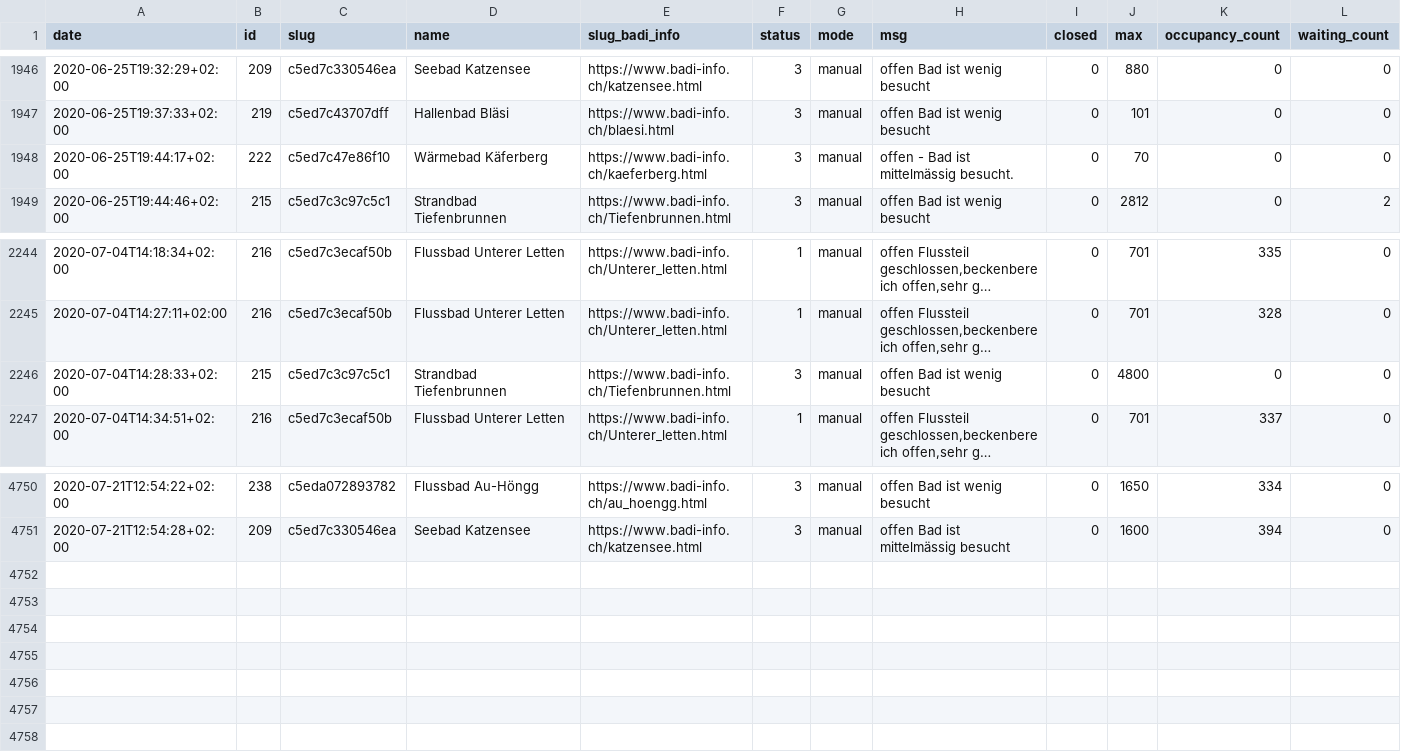
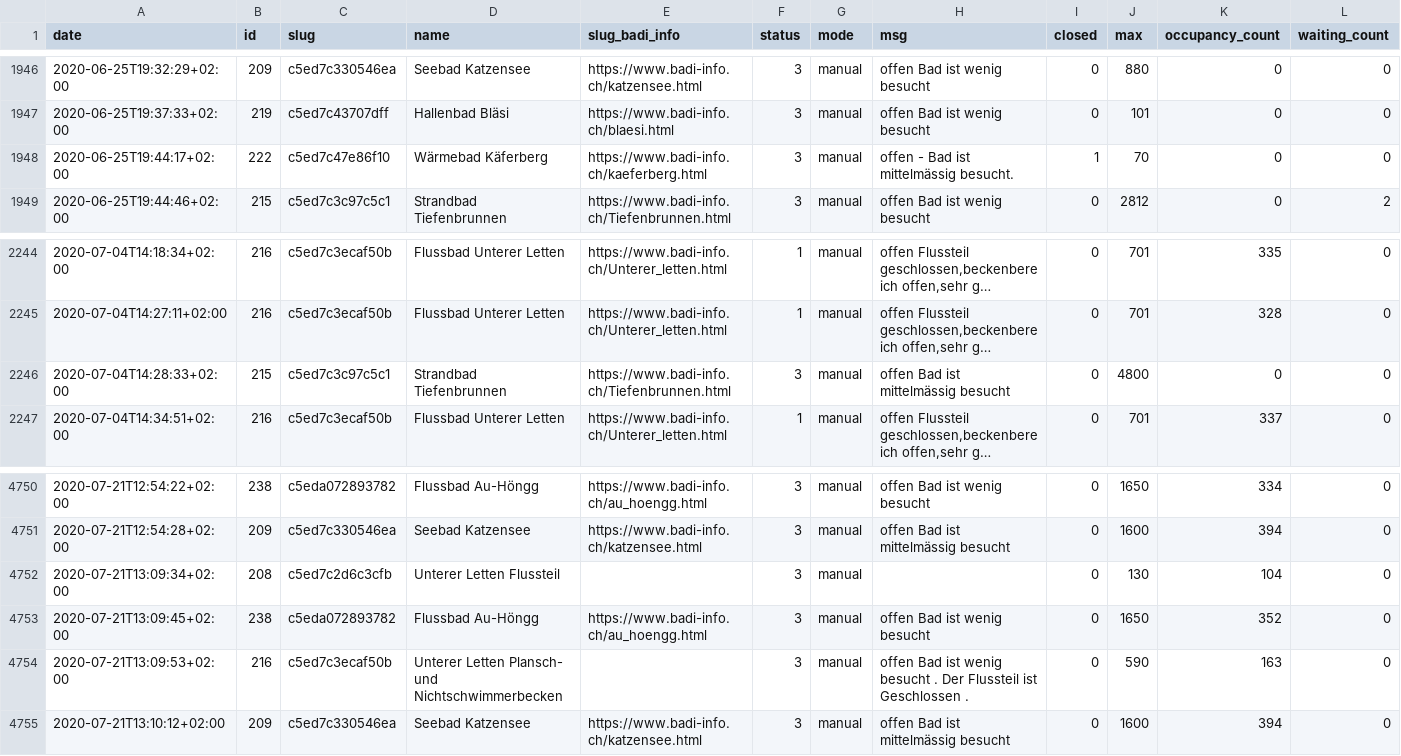
Before and after one commit to opendatazurich/opendatazurich.github.io, a CSV file: automation/badi-counter/badi_counter.csv, drawn as a sheet; only a part is shown, gaps mark what is left out; long unchanged cells end in …; the diff names each change by its address in the sheet, - before the commit and + after, or states it on an @@ line.

Commit message:
Update badi_counter.csv with latest data

```diff
--- a/automation/badi-counter/badi_counter.csv
+++ b/automation/badi-counter/badi_counter.csv
-I1948 (closed): 0
+I1948 (closed): 1
-H2246 (msg): offen Bad ist wenig besucht
+H2246 (msg): offen Bad ist mittelmässig besucht
+row 4752: 2020-07-21T13:09:34+02:00 | 208 | c5ed7c2d6c3cfb | Unterer Letten Flussteil |  | 3 | manual |  | 0 | 130 | 104 | 0
+row 4753: 2020-07-21T13:09:45+02:00 | 238 | c5eda072893782 | Flussbad Au-Höngg | https://www.badi-info.ch/au_hoengg.html | 3 | manual | offen Bad ist wenig besucht | 0 | 1650 | 352 | 0
+row 4754: 2020-07-21T13:09:53+02:00 | 216 | c5ed7c3ecaf50b | Unterer Letten Plansch- und Nichtschwimmerbecken |  | 3 | manual | offen Bad ist wenig besucht . Der Flussteil ist Geschlossen . | 0 | 590 | 163 | 0
+row 4755: 2020-07-21T13:10:12+02:00 | 209 | c5ed7c330546ea | Seebad Katzensee | https://www.badi-info.ch/katzensee.html | 3 | manual | offen Bad ist mittelmässig besucht | 0 | 1600 | 394 | 0
```
